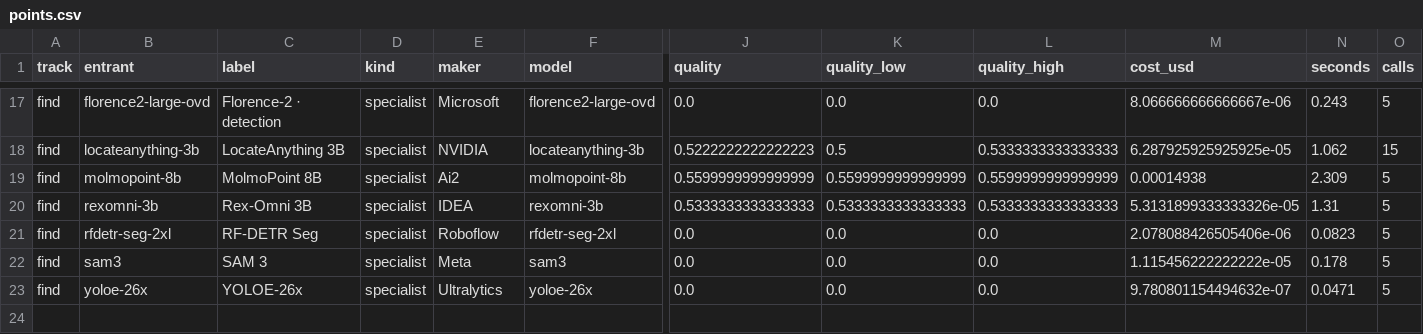
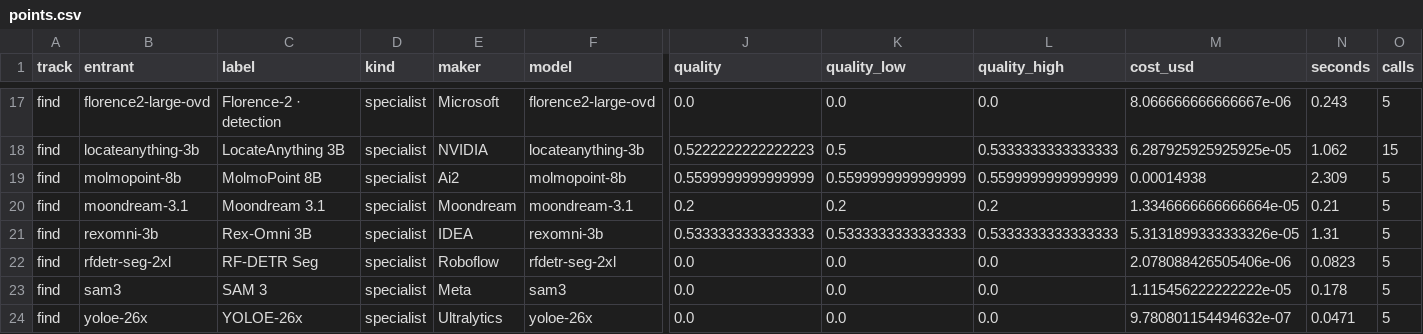
Before and after one commit to lillyguisnet/segbench, a CSV file: charts/screens-1/with-specialists/points.csv, drawn as a sheet; only a part is shown, gaps mark what is left out; rows hold the shown columns only; the diff names each change by its address in the sheet, - before the commit and + after, or states it on an @@ line.

```diff
--- a/charts/screens-1/with-specialists/points.csv
+++ b/charts/screens-1/with-specialists/points.csv
+row 20: find | moondream-3.1 | Moondream 3.1 | specialist | Moondream | moondream-3.1 | 0.2 | 0.2 | 0.2 | 1.3346666666666664e-05 | 0.21 | 5
```
Also changed, not shown: charts/screens-2/with-specialists/points.csv, 46 other files.
